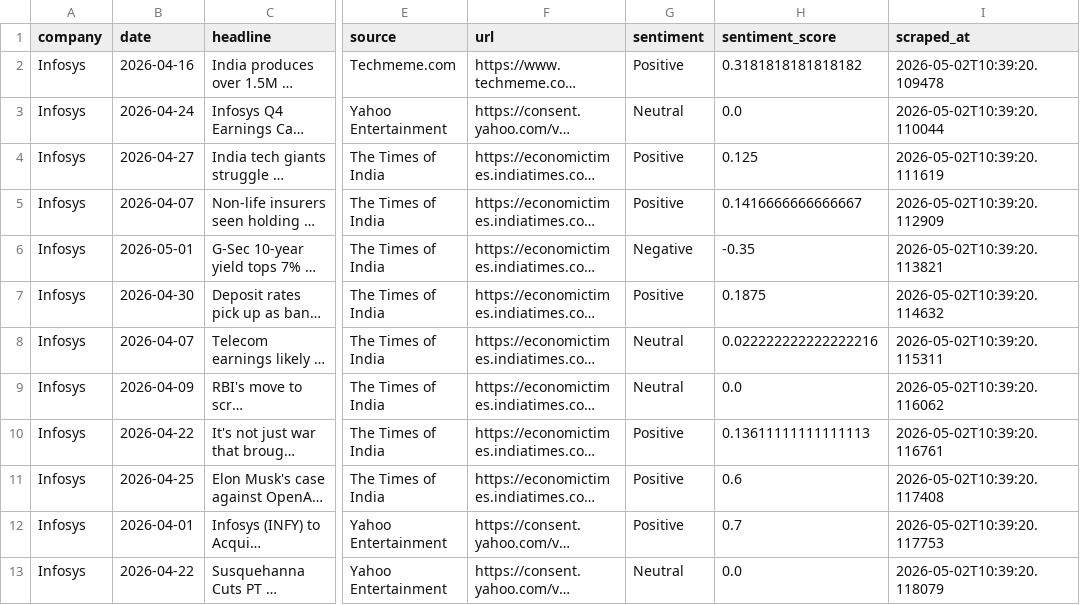
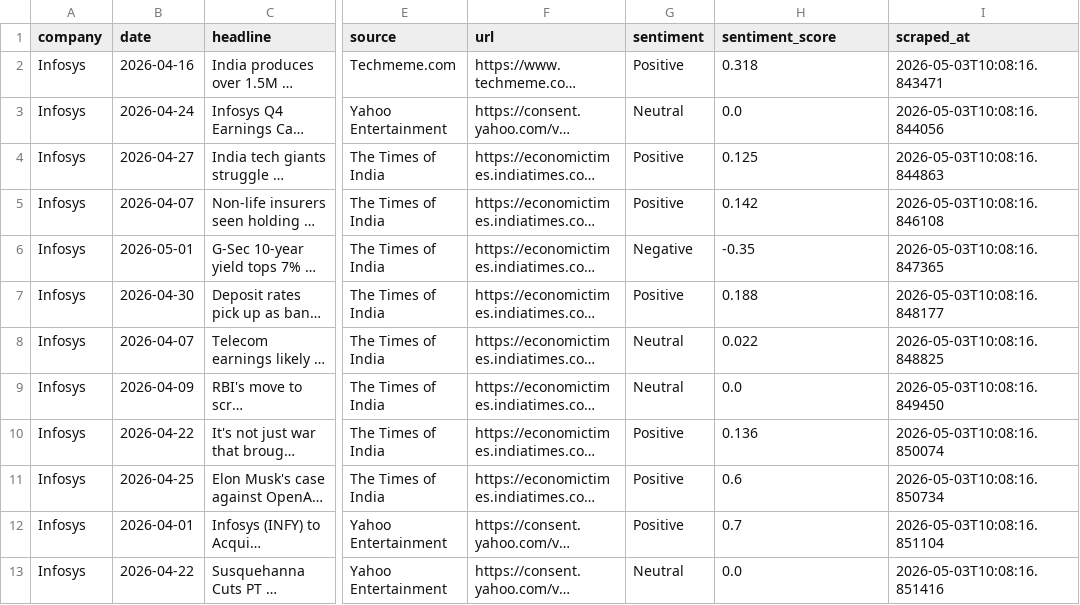
Before and after one commit to bhanunethi92-rgb/company-health-analyser, a CSV file: data/news.csv, drawn as a sheet; only a part is shown, gaps mark what is left out; long unchanged cells end in …; the diff covers the shown part only; the diff names each change by its address in the sheet, - before the commit and + after, or states it on an @@ line.

```diff
--- a/data/news.csv
+++ b/data/news.csv
-H2 (sentiment_score): 0.3181818181818182
+H2 (sentiment_score): 0.318
-I2 (scraped_at): 2026-05-02T10:39:20.109478
+I2 (scraped_at): 2026-05-03T10:08:16.843471
-I3 (scraped_at): 2026-05-02T10:39:20.110044
+I3 (scraped_at): 2026-05-03T10:08:16.844056
-I4 (scraped_at): 2026-05-02T10:39:20.111619
+I4 (scraped_at): 2026-05-03T10:08:16.844863
-H5 (sentiment_score): 0.1416666666666667
+H5 (sentiment_score): 0.142
-I5 (scraped_at): 2026-05-02T10:39:20.112909
+I5 (scraped_at): 2026-05-03T10:08:16.846108
-I6 (scraped_at): 2026-05-02T10:39:20.113821
+I6 (scraped_at): 2026-05-03T10:08:16.847365
-H7 (sentiment_score): 0.1875
+H7 (sentiment_score): 0.188
-I7 (scraped_at): 2026-05-02T10:39:20.114632
+I7 (scraped_at): 2026-05-03T10:08:16.848177
-H8 (sentiment_score): 0.022222222222222216
+H8 (sentiment_score): 0.022
-I8 (scraped_at): 2026-05-02T10:39:20.115311
+I8 (scraped_at): 2026-05-03T10:08:16.848825
-I9 (scraped_at): 2026-05-02T10:39:20.116062
+I9 (scraped_at): 2026-05-03T10:08:16.849450
-H10 (sentiment_score): 0.13611111111111113
+H10 (sentiment_score): 0.136
-I10 (scraped_at): 2026-05-02T10:39:20.116761
+I10 (scraped_at): 2026-05-03T10:08:16.850074
-I11 (scraped_at): 2026-05-02T10:39:20.117408
+I11 (scraped_at): 2026-05-03T10:08:16.850734
-I12 (scraped_at): 2026-05-02T10:39:20.117753
+I12 (scraped_at): 2026-05-03T10:08:16.851104
-I13 (scraped_at): 2026-05-02T10:39:20.118079
+I13 (scraped_at): 2026-05-03T10:08:16.851416
```
Also changed, not shown: 2 added rows, 2 removed rows and 22 edited cells elsewhere in this file, 3 other files.
